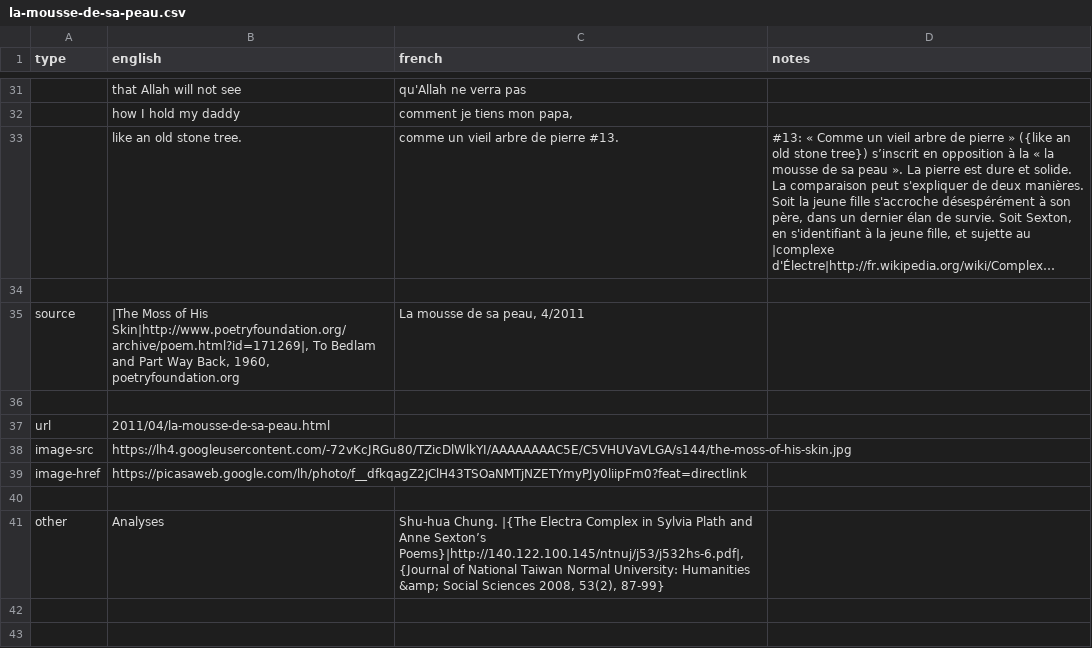
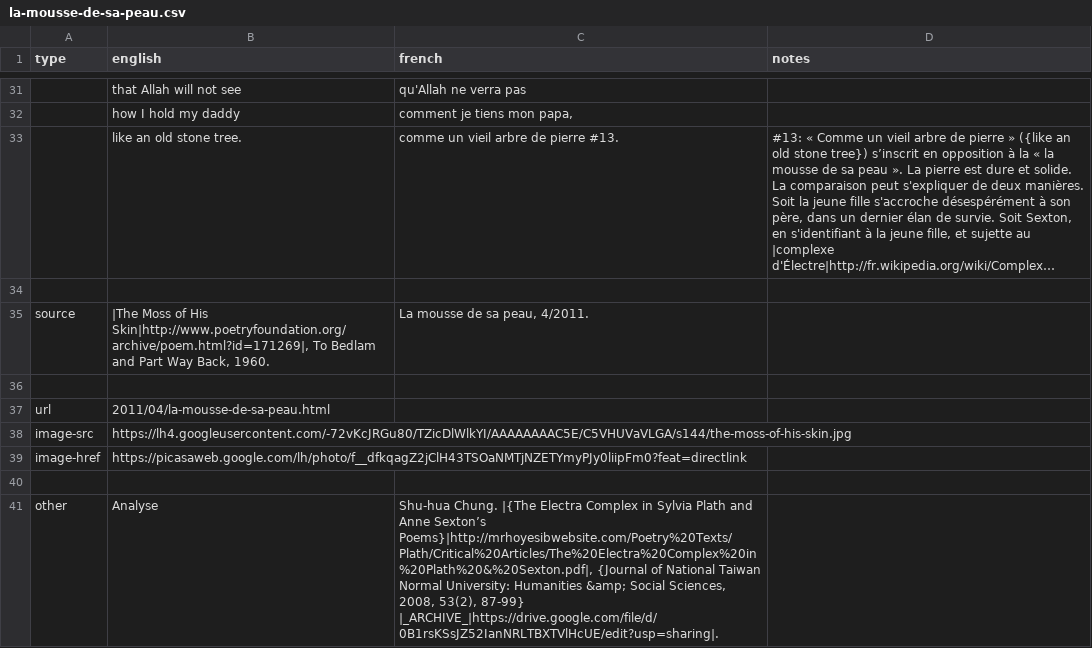
Before and after one commit to mcorne/anne-sexton, a CSV file: data/poems/la-mousse-de-sa-peau.csv, drawn as a sheet; only a part is shown, gaps mark what is left out; long unchanged cells end in …; ↵ is a line break in a cell; the diff names each change by its address in the sheet, - before the commit and + after, or states it on an @@ line.

Commit message:
added poem added archive links fixed poems
git-svn-id: https://anne-sexton.googlecode.com/svn/trunk@15 6091aed6-ffb8-da5d-f5d2-12a975bf00b8

```diff
--- a/data/poems/la-mousse-de-sa-peau.csv
+++ b/data/poems/la-mousse-de-sa-peau.csv
-B35 (english): …Way Back, 1960, poetryfoundation.org
+B35 (english): …Way Back, 1960.
-C35 (french): La mousse de sa peau, 4/2011
+C35 (french): La mousse de sa peau, 4/2011.
-B41 (english): Analyses
+B41 (english): Analyse
-C41 (french): …Anne Sexton’s Poems}|http://140.122.100.145/ntnuj/j53/j532hs-6.pdf|, ↵ {Journal of National Taiwan Normal University: Humanities &amp; Social Sciences 2008, 53(2), 87-99}
+C41 (french): …Anne Sexton’s Poems}|http://mrhoyesibwebsite.com/Poetry%20Texts/Plath/Critical%20Articles/The%20Electra%20Complex%20in%20Plath%20&%20Sexton.pdf|, {Journal of National Taiwan Normal University: Humanities &amp; Social Sciences, 2008, 53(2), 87-99} |_ARCHIVE_|https://drive.google.com/file/d/0B1rsKSsJZ52IanNRLTBXTVlHcUE/edit?usp=sharing|.
```
Also changed, not shown: data/example.csv, data/poems/la-ballade-de-la-masturbatrice.csv, 29 other files.
